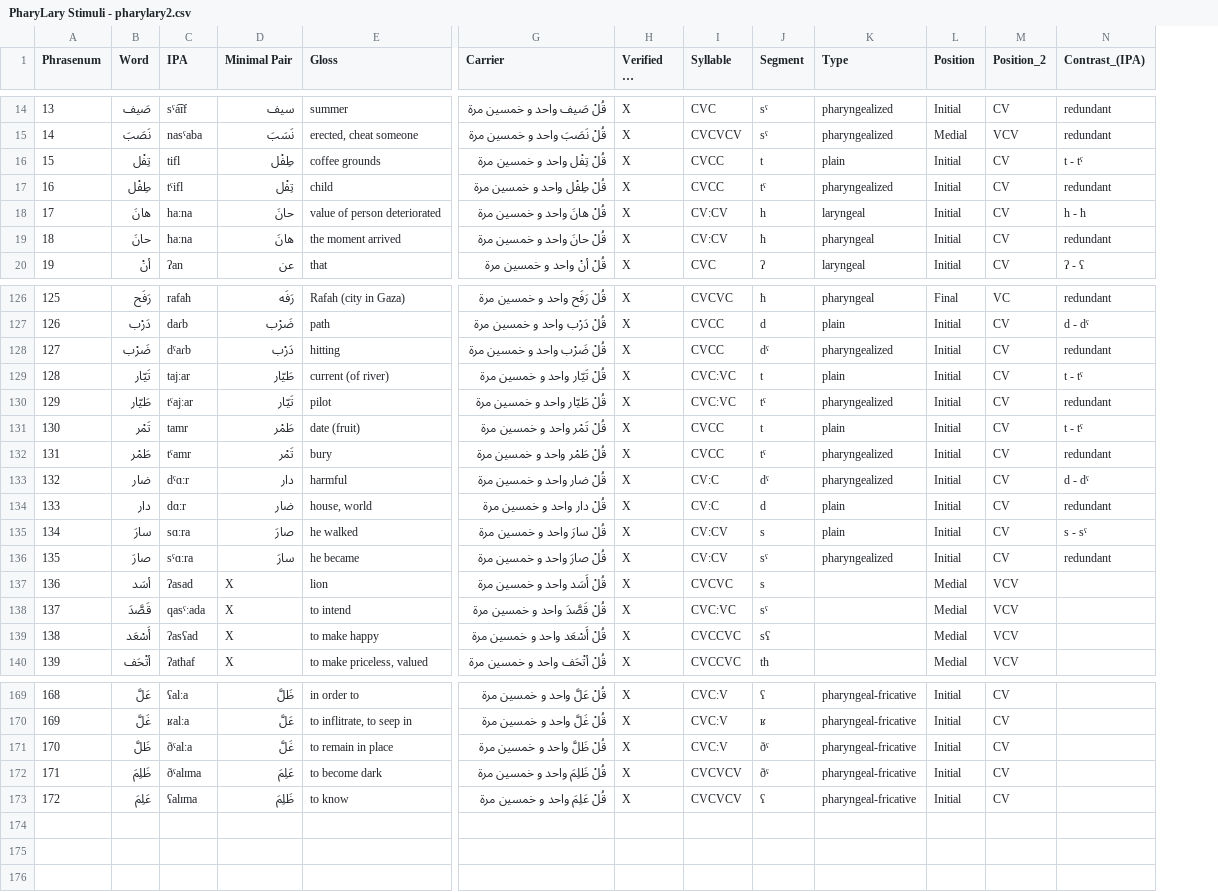
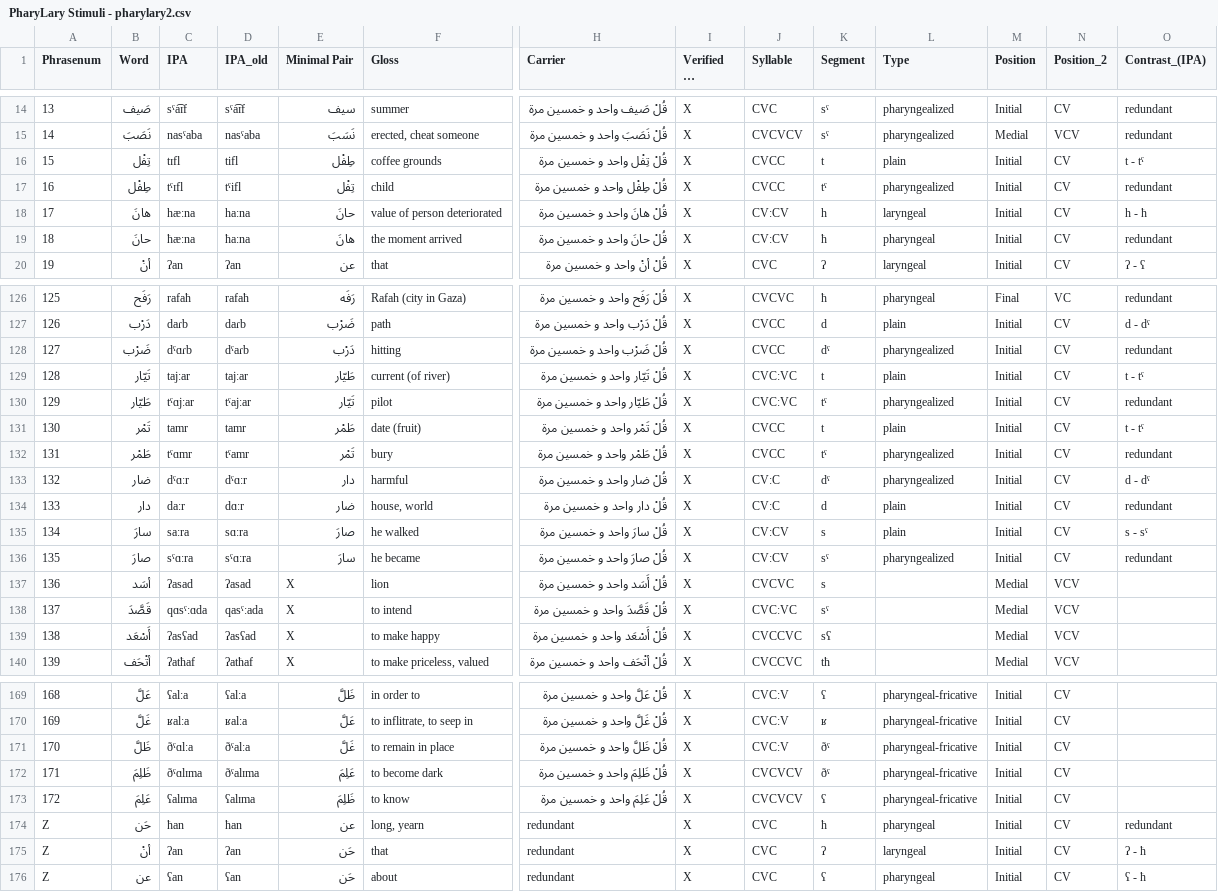
Before and after one commit to benebular/pharylary, a CSV file: PharyLary Stimuli - pharylary2.csv, drawn as a sheet; only a part is shown, gaps mark what is left out; long unchanged cells end in …; rows hold the shown columns only; the diff covers the shown part only; the diff names each change by its address in the sheet, - before the commit and + after, or states it on an @@ line.

```diff
--- a/PharyLary Stimuli - pharylary2.csv
+++ b/PharyLary Stimuli - pharylary2.csv
+column D (IPA_old), rows 14-20: sˤa͡ɪf | nasˤaba | tifl | tˤifl | haːna | ħaːna | ʔan; rows 126-140: rafaħ | daɾb | dˤaɾb | tajːar | tˤajːar | tamr | tˤamr | dˤɑːr | dɑːr | sɑːra | sˤɑːra | ʔasad | qasˤːada | ʔasʕad | ʔatħaf; rows 169-173: ʕalːa | ʁalːa | ðˤalːa | ðˤalɪma | ʕalɪma
-C16 (IPA): tifl
+C16 (IPA): tɪfl
-C17 (IPA): tˤifl
+C17 (IPA): tˤɪfl
-C18 (IPA): haːna
+C18 (IPA): hæːna
-C19 (IPA): ħaːna
+C19 (IPA): ħæːna
-C128 (IPA): dˤaɾb
+C128 (IPA): dˤɑɾb
-C130 (IPA): tˤajːar
+C130 (IPA): tˤɑjːar
-C132 (IPA): tˤamr
+C132 (IPA): tˤɑmr
-C134 (IPA): dɑːr
+C134 (IPA): daːr
-C135 (IPA): sɑːra
+C135 (IPA): saːra
-C138 (IPA): qasˤːada
+C138 (IPA): qɑsˤːɑda
-C171 (IPA): ðˤalːa
+C171 (IPA): ðˤɑlːa
-C172 (IPA): ðˤalɪma
+C172 (IPA): ðˤɑlɪma
+row 174: Z | حَن | ħan | ħan | عن | long, yearn | redundant | X | CVC | ħ | pharyngeal | Initial | CV | redundant
+row 175: Z | أنْ | ʔan | ʔan | حَن | that | redundant | X | CVC | ʔ | laryngeal | Initial | CV | ʔ - ħ
+row 176: Z | عن | ʕan | ʕan | حَن | about | redundant | X | CVC | ʕ | pharyngeal | Initial | CV | ʕ - ħ
```
Also changed, not shown: 23 edited cells elsewhere in this file, 3 other files.
